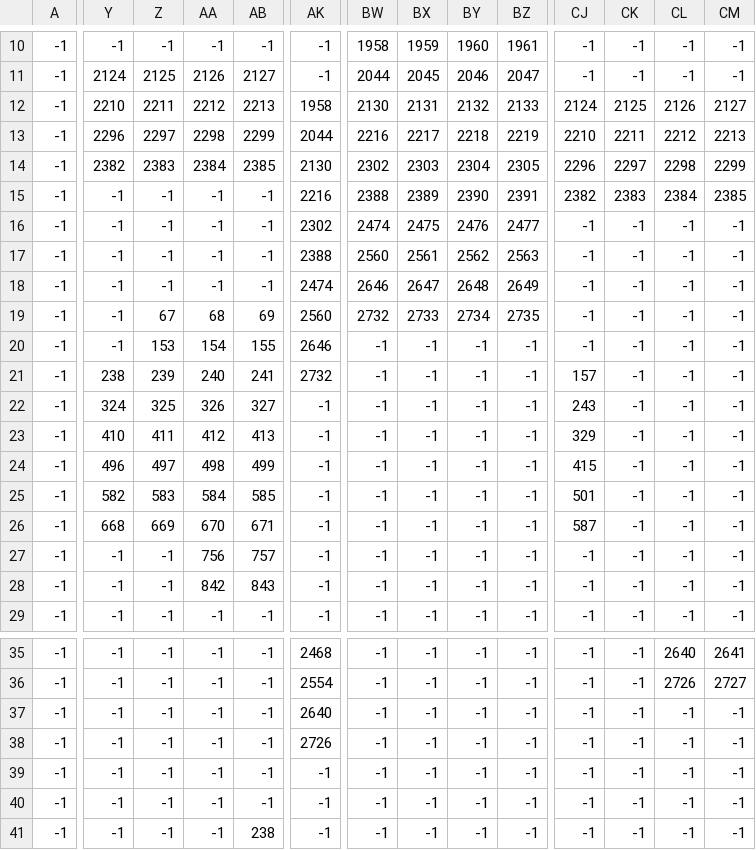
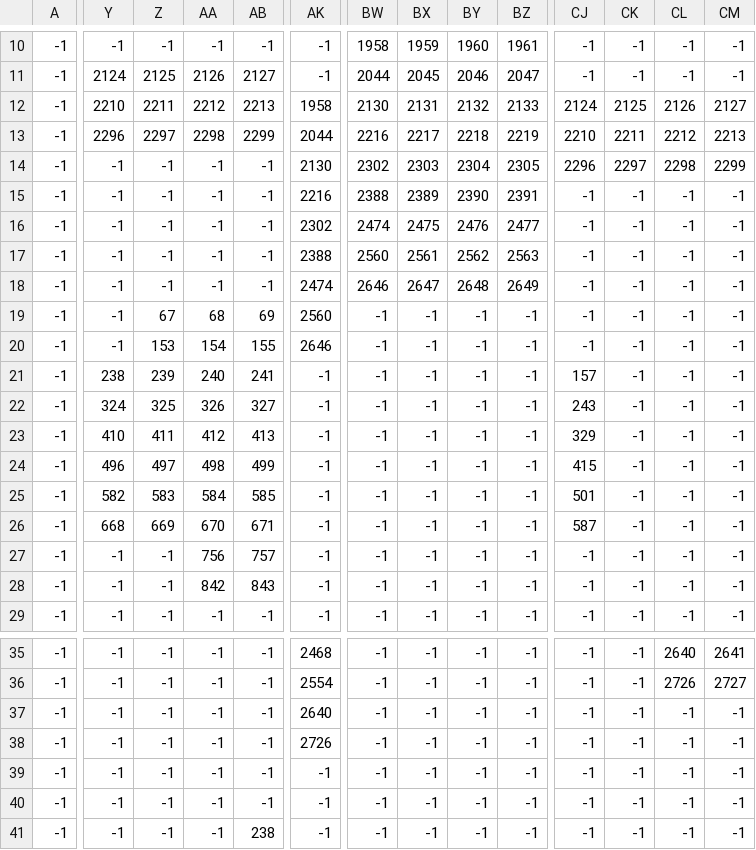
Before and after one commit to Ryuga0801/Projectsakuhin, a CSV file: map/mapdata_ki.csv, drawn as a sheet; only a part is shown, gaps mark what is left out; the diff covers the shown part only; the diff names each change by its address in the sheet, - before the commit and + after, or states it on an @@ line.

```diff
--- a/map/mapdata_ki.csv
+++ b/map/mapdata_ki.csv
-Y14: 2382
+Y14: -1
-Z14: 2383
+Z14: -1
-AA14: 2384
+AA14: -1
-AB14: 2385
+AB14: -1
-CJ15: 2382
+CJ15: -1
-CK15: 2383
+CK15: -1
-CL15: 2384
+CL15: -1
-CM15: 2385
+CM15: -1
-BW19: 2732
+BW19: -1
-BX19: 2733
+BX19: -1
-BY19: 2734
+BY19: -1
-BZ19: 2735
+BZ19: -1
-AK21: 2732
+AK21: -1
```
Also changed, not shown: 55 edited cells elsewhere in this file, 4 other files.
